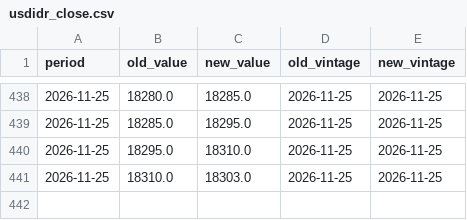
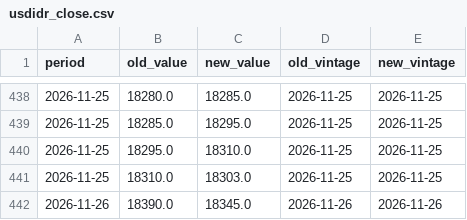
Before and after one commit to indiamacrofinance/indiamacrofinance, a CSV file: data/revisions/usdidr_close.csv, drawn as a sheet; only a part is shown, gaps mark what is left out.

```diff
--- a/data/revisions/usdidr_close.csv
+++ b/data/revisions/usdidr_close.csv
@@ -441 +441,2 @@ period,old_value,new_value,old_vintage,new_vintage
 2026-11-25,18310.0,18303.0,2026-11-25,2026-11-25
+2026-11-26,18390.0,18345.0,2026-11-26,2026-11-26
```
Also changed, not shown: data/revisions/usdcny_close.csv, data/revisions/usdinr_close.csv, 35 other files.
